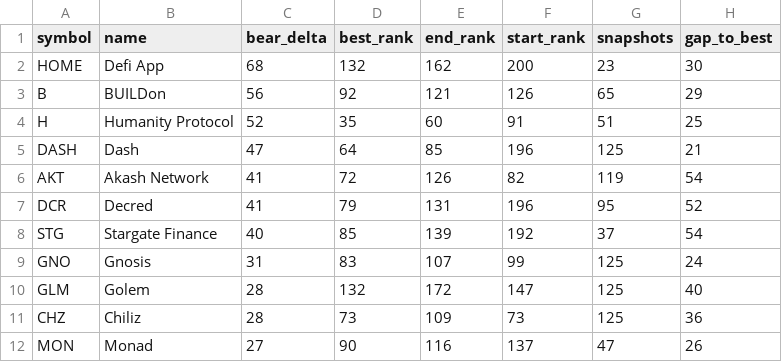
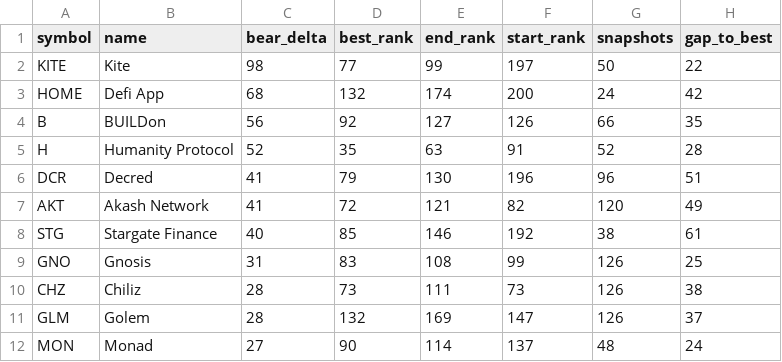
Before and after one commit to udipta-dev/rank-radar, a CSV file: data/out/table_quiet_accumulators.csv, drawn as a sheet; only a part is shown; the diff covers the shown part only.

```diff
--- a/data/out/table_quiet_accumulators.csv
+++ b/data/out/table_quiet_accumulators.csv
@@ -1,12 +1,12 @@
 symbol,name,bear_delta,best_rank,end_rank,start_rank,snapshots,gap_to_best
-HOME,Defi App,68,132,162,200,23,30
-B,BUILDon,56,92,121,126,65,29
-H,Humanity Protocol,52,35,60,91,51,25
-DASH,Dash,47,64,85,196,125,21
-AKT,Akash Network,41,72,126,82,119,54
-DCR,Decred,41,79,131,196,95,52
-STG,Stargate Finance,40,85,139,192,37,54
-GNO,Gnosis,31,83,107,99,125,24
-GLM,Golem,28,132,172,147,125,40
-CHZ,Chiliz,28,73,109,73,125,36
-MON,Monad,27,90,116,137,47,26
+KITE,Kite,98,77,99,197,50,22
+HOME,Defi App,68,132,174,200,24,42
+B,BUILDon,56,92,127,126,66,35
+H,Humanity Protocol,52,35,63,91,52,28
+DCR,Decred,41,79,130,196,96,51
+AKT,Akash Network,41,72,121,82,120,49
+STG,Stargate Finance,40,85,146,192,38,61
+GNO,Gnosis,31,83,108,99,126,25
+CHZ,Chiliz,28,73,111,73,126,38
+GLM,Golem,28,132,169,147,126,37
+MON,Monad,27,90,114,137,48,24
```
Also changed, not shown: 2 added rows, 3 removed rows and 38 edited cells elsewhere in this file, data/out/table_climbers_overall.csv, data/out/table_high_conviction_climbers.csv, 16 other files.
